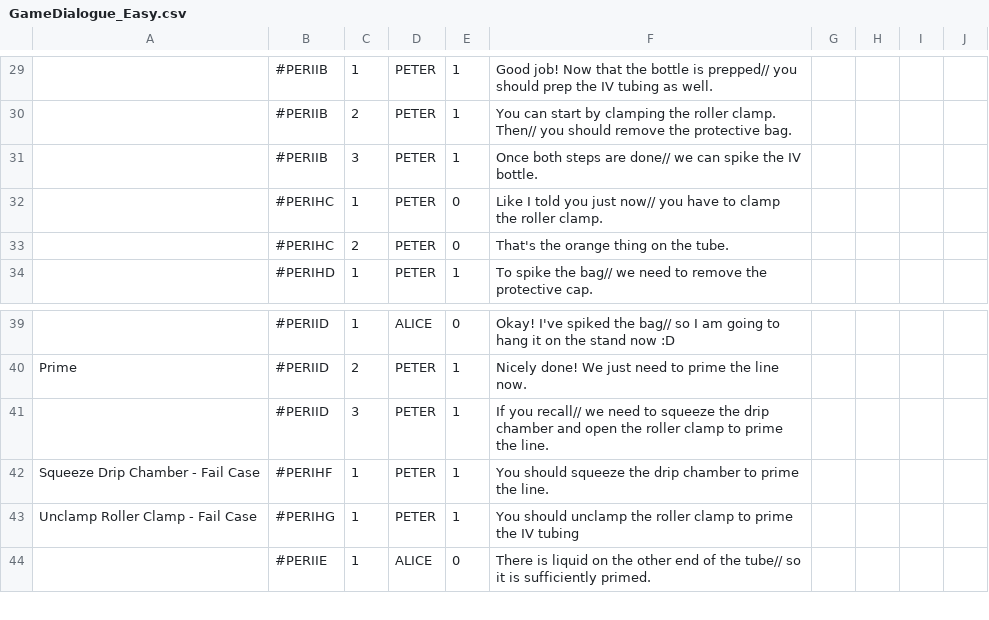
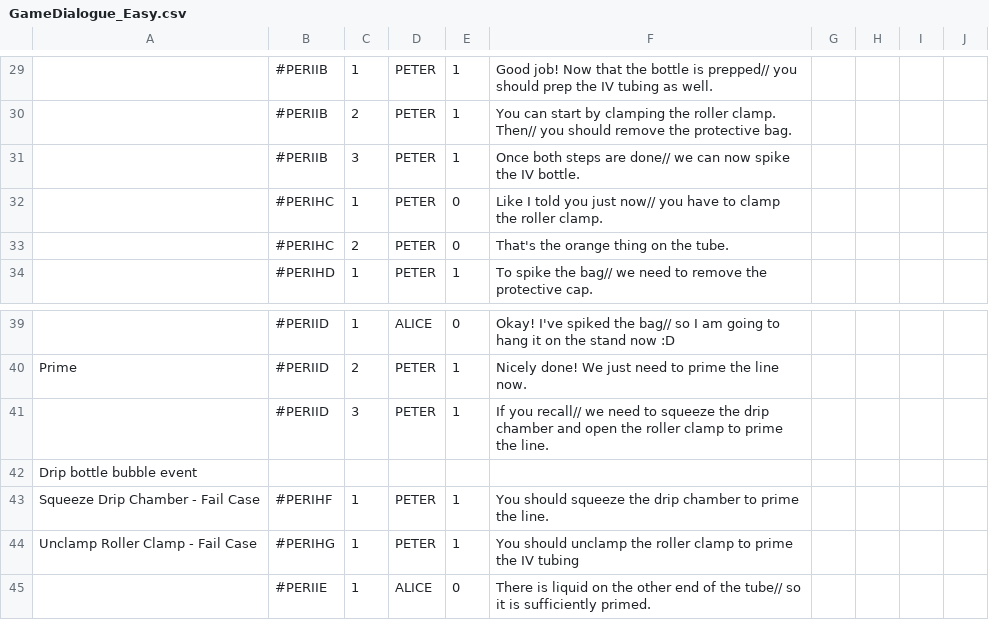
Before and after one commit to timothotorsmt/FYP_NYPKKH, a CSV file: UnityProj/FYP_Main/Assets/Resources/ChatFiles/GameDialogue_Easy.csv, drawn as a sheet; only a part is shown, gaps mark what is left out; the diff covers the shown part only; the diff names each change by its address in the sheet, - before the commit and + after, or states it on an @@ line.

```diff
--- a/UnityProj/FYP_Main/Assets/Resources/ChatFiles/GameDialogue_Easy.csv
+++ b/UnityProj/FYP_Main/Assets/Resources/ChatFiles/GameDialogue_Easy.csv
-F31: …we can spike the…
+F31: …we can now spike the…
+row 42: Drip bottle bubble event
```
Also changed, not shown: 1 added row, 2 removed rows and 9 edited cells elsewhere in this file, 18 other files.
